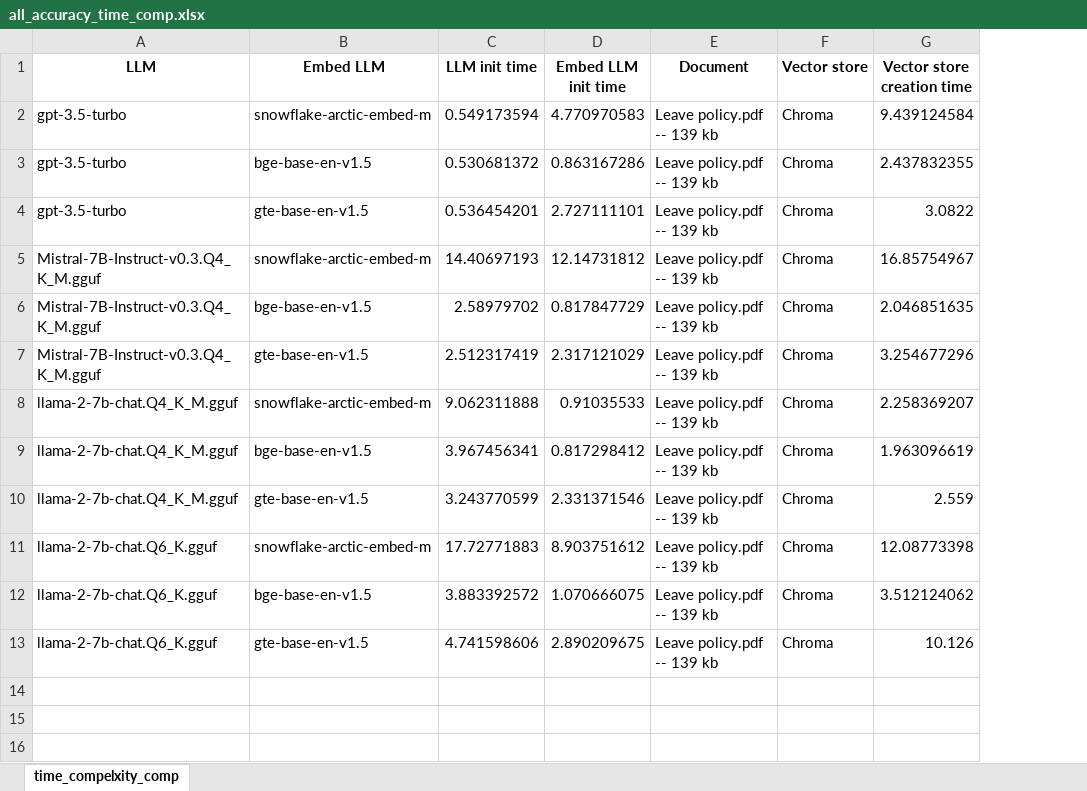
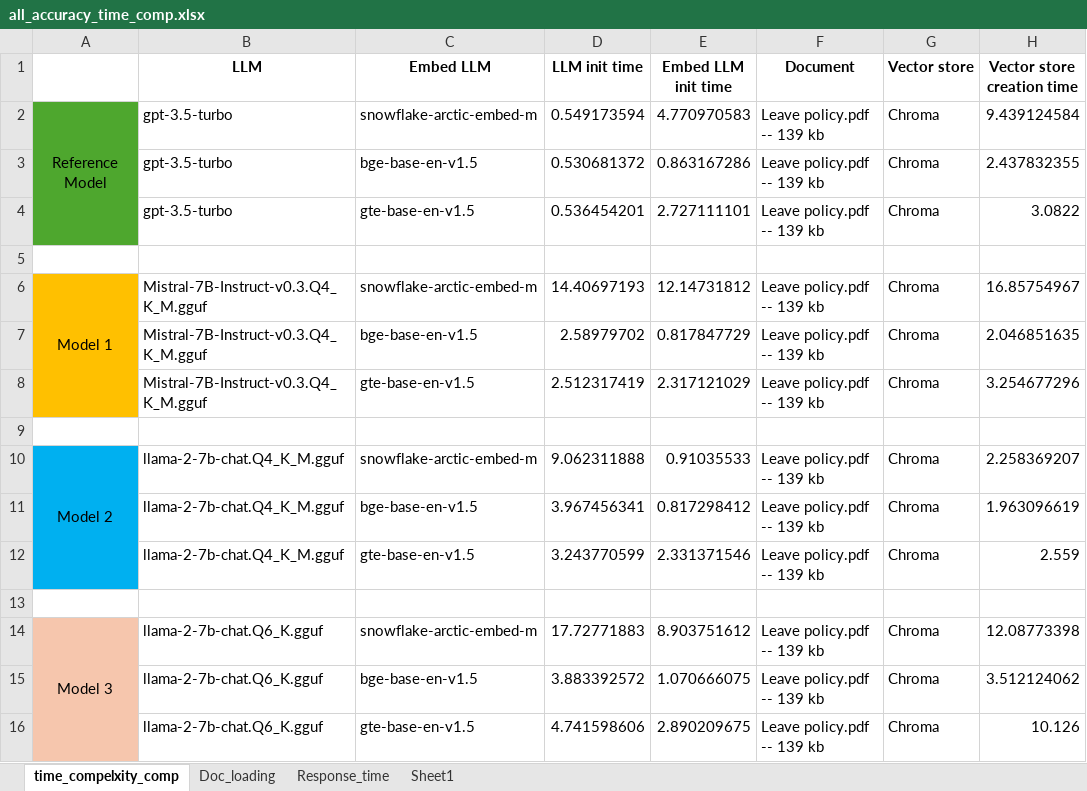
Before and after one commit to gaurja-babbar-30078206/QueryBot, an Excel workbook: _docs/all_accuracy_time_comp.xlsx, sheet time_compelxity_comp, drawn as a sheet; only a part is shown; values as stored, in another font and other column widths than the file's, no borders; conditional formats and table styles not drawn; addresses are those after the commit; rows hold the shown columns only; the diff names each change by its address in the sheet, - before the commit and + after, or states it on an @@ line.

```diff
--- a/_docs/all_accuracy_time_comp.xlsx (sheet time_compelxity_comp)
+++ b/_docs/all_accuracy_time_comp.xlsx (sheet time_compelxity_comp)
+sheet tab: Doc_loading
+sheet tab: Response_time
+sheet tab: Sheet1
+column A, row 2: Reference Model; row 6: Model 1; row 10: Model 2; row 14: Model 3
+row 5: (empty)
+row 9: (empty)
+row 13: (empty)
```
Also changed, not shown: charts or pictures, _docs/benchmark_qa_3_temp_zero/llm_responses_document_query_bot.xlsx, 15 other files.
